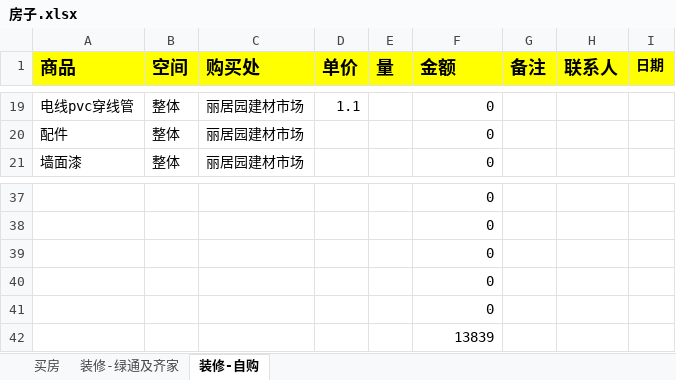
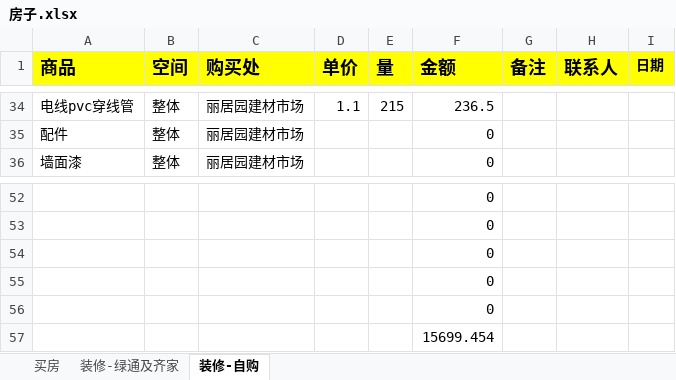
Before and after one commit to daofei/yang-home-shanghai, an Excel workbook: .private/房子.xlsx, sheet 装修-自购, drawn as a sheet; only a part is shown, gaps mark what is left out; values as stored, in another font and other column widths than the file's, no borders; addresses are those after the commit; the diff covers the shown part only; the diff names each change by its address in the sheet, - before the commit and + after, or states it on an @@ line.

```diff
--- a/.private/房子.xlsx (sheet 装修-自购)
+++ b/.private/房子.xlsx (sheet 装修-自购)
-E34 (量): (empty)
+E34 (量): 215
-F34 (金额): 0
+F34 (金额): 236.5
-F57 (金额): 13839
+F57 (金额): 15699.454
```
Also changed, not shown: 15 added rows, 16 edited cells and cell formats elsewhere in this sheet, sheet 装修-绿通及齐家, formulas that keep their value.
